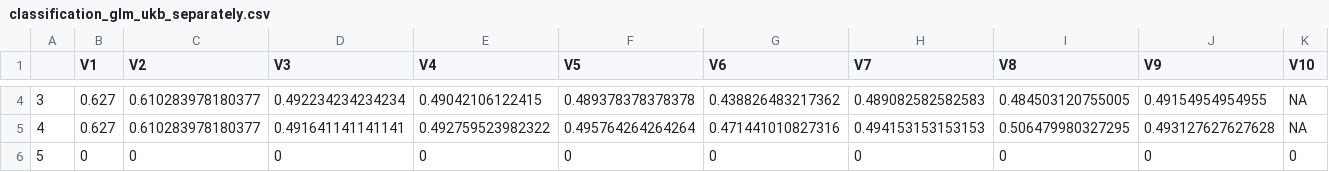
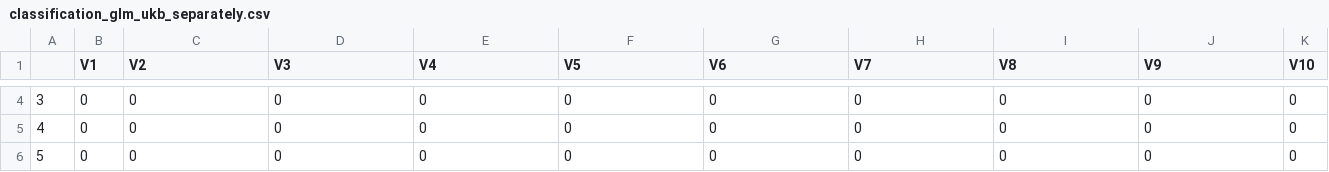
Before and after one commit to jyotirmay123/BNN-for-Uncertainty-Estimation-of-Imaging-Biomarkers, a CSV file: classification_glm_ukb_separately.csv, drawn as a sheet; only a part is shown, gaps mark what is left out; the diff covers the shown part only; the diff names each change by its address in the sheet, - before the commit and + after, or states it on an @@ line.

Commit message:
12-03-2020_commit_R_UKB+age,sex-matching-classification_analysis_auc

```diff
--- a/classification_glm_ukb_separately.csv
+++ b/classification_glm_ukb_separately.csv
-B4:B5 (V1): 0.627
+B4:B5 (V1): 0
-C4:C5 (V2): 0.610283978180377
+C4:C5 (V2): 0
-D4 (V3): 0.492234234234234
+D4 (V3): 0
-E4 (V4): 0.49042106122415
+E4 (V4): 0
-F4 (V5): 0.489378378378378
+F4 (V5): 0
-G4 (V6): 0.438826483217362
+G4 (V6): 0
-H4 (V7): 0.489082582582583
+H4 (V7): 0
-I4 (V8): 0.484503120755005
+I4 (V8): 0
-J4 (V9): 0.49154954954955
+J4 (V9): 0
-K4:K5 (V10): NA
+K4:K5 (V10): 0
-D5 (V3): 0.491641141141141
+D5 (V3): 0
-E5 (V4): 0.492759523982322
+E5 (V4): 0
-F5 (V5): 0.495764264264264
+F5 (V5): 0
-G5 (V6): 0.471441010827316
+G5 (V6): 0
-H5 (V7): 0.494153153153153
+H5 (V7): 0
-I5 (V8): 0.506479980327295
+I5 (V8): 0
-J5 (V9): 0.493127627627628
+J5 (V9): 0
```
Also changed, not shown: 44 edited cells elsewhere in this file, 7 other files.
